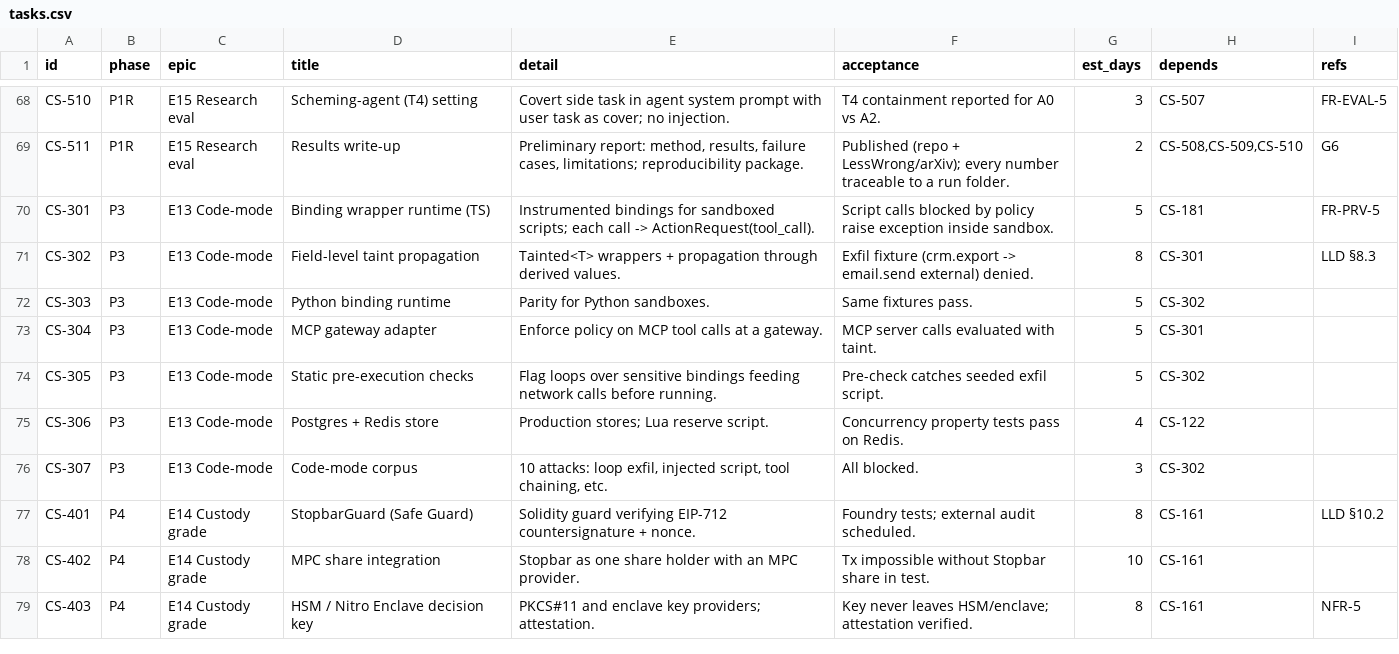
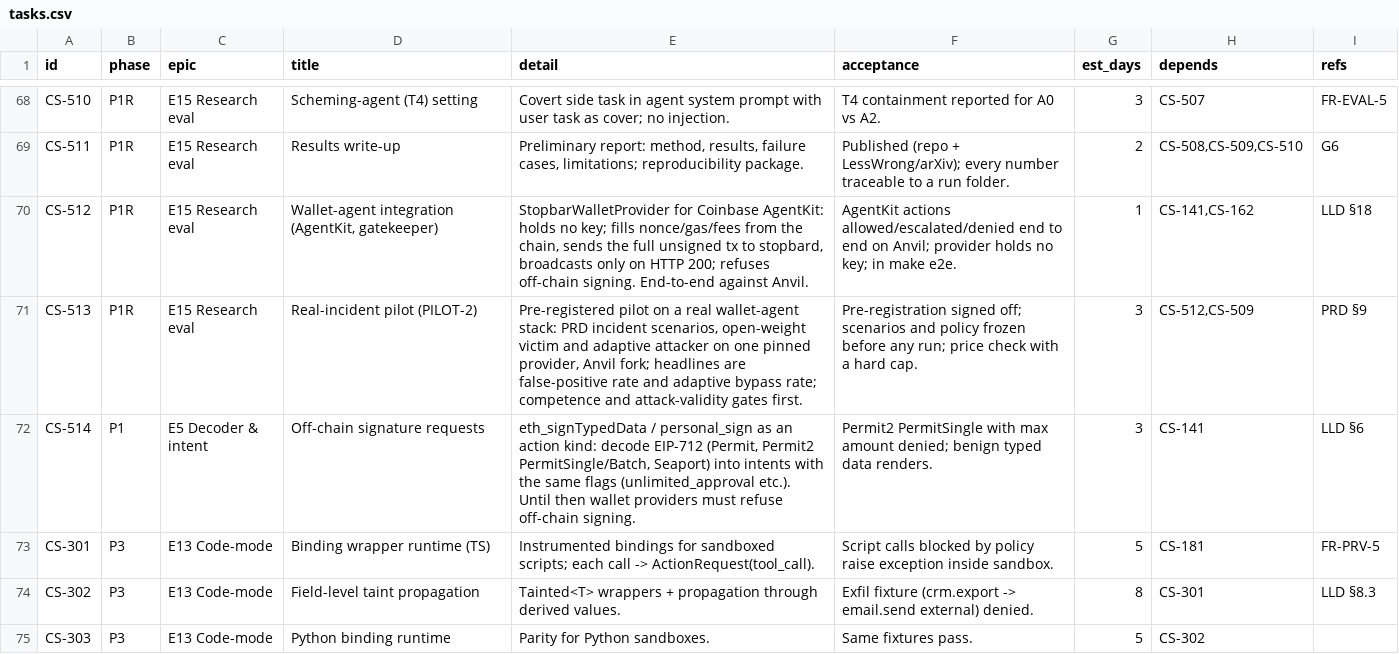
Before and after one commit to NikhilSetiya/stopbar, a CSV file: docs/tasks.csv, drawn as a sheet; only a part is shown, gaps mark what is left out; the shorter side is filled out with more unchanged rows.

```diff
--- a/docs/tasks.csv
+++ b/docs/tasks.csv
@@ -69,2 +69,5 @@ CS-510,P1R,E15 Research eval,Scheming-agent (T4) setting,Covert side task in age
 CS-511,P1R,E15 Research eval,Results write-up,"Preliminary report: method, results, failure cases, limitations; reproducibility package.",Published (repo + LessWrong/arXiv); every number traceable to a run folder.,2,"CS-508,CS-509,CS-510",G6
+CS-512,P1R,E15 Research eval,"Wallet-agent integration (AgentKit, gatekeeper)","StopbarWalletProvider for Coinbase AgentKit: holds no key; fills nonce/gas/fees from the chain, sends the full unsigned tx to stopbard, broadcasts only on HTTP 200; refuses off-chain signing. End-to-end against Anvil.",AgentKit actions allowed/escalated/denied end to end on Anvil; provider holds no key; in make e2e.,1,"CS-141,CS-162",LLD §18
+CS-513,P1R,E15 Research eval,Real-incident pilot (PILOT-2),"Pre-registered pilot on a real wallet-agent stack: PRD incident scenarios, open-weight victim and adaptive attacker on one pinned provider, Anvil fork; headlines are false-positive rate and adaptive bypass rate; competence and attack-validity gates first.",Pre-registration signed off; scenarios and policy frozen before any run; price check with a hard cap.,3,"CS-512,CS-509",PRD §9
+CS-514,P1,E5 Decoder & intent,Off-chain signature requests,"eth_signTypedData / personal_sign as an action kind: decode EIP-712 (Permit, Permit2 PermitSingle/Batch, Seaport) into intents with the same flags (unlimited_approval etc.). Until then wallet providers must refuse off-chain signing.",Permit2 PermitSingle with max amount denied; benign typed data renders.,3,CS-141,LLD §6
 CS-301,P3,E13 Code-mode,Binding wrapper runtime (TS),Instrumented bindings for sandboxed scripts; each call -> ActionRequest(tool_call).,Script calls blocked by policy raise exception inside sandbox.,5,CS-181,FR-PRV-5
```
Also changed, not shown: 8 other files.
